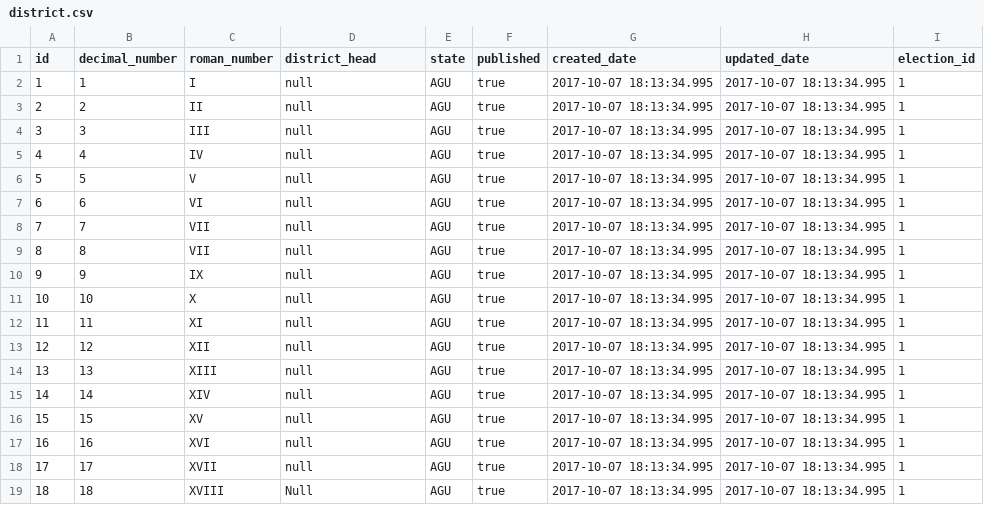
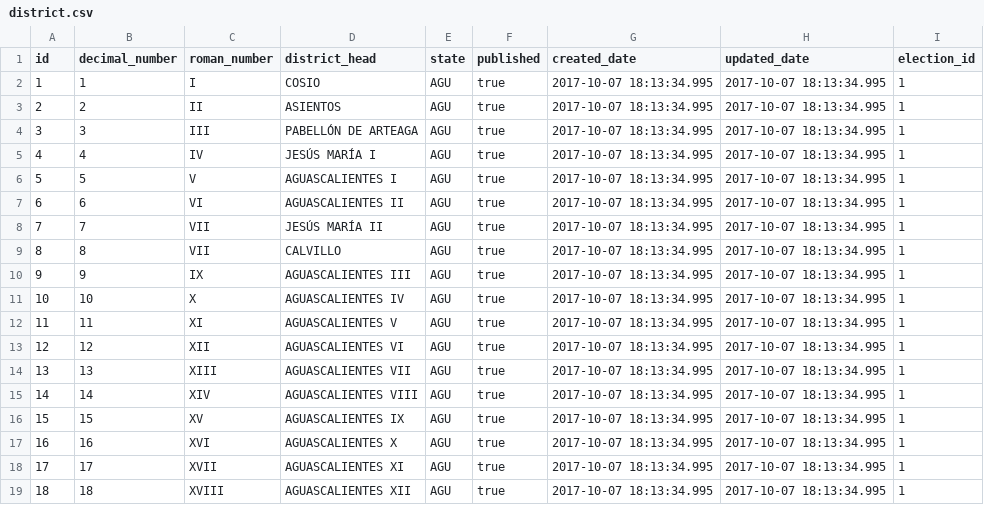
Before and after one commit to lopezoliveraeddy/sidener, a CSV file: src/main/resources/config/liquibase/district.csv, drawn as a sheet.

```diff
--- a/src/main/resources/config/liquibase/district.csv
+++ b/src/main/resources/config/liquibase/district.csv
@@ -1,19 +1,19 @@
 id,decimal_number,roman_number,district_head,state,published,created_date,updated_date,election_id
-1,1,I,null,AGU,true,2017-10-07 18:13:34.995,2017-10-07 18:13:34.995,1
-2,2,II,null,AGU,true,2017-10-07 18:13:34.995,2017-10-07 18:13:34.995,1
-3,3,III,null,AGU,true,2017-10-07 18:13:34.995,2017-10-07 18:13:34.995,1
-4,4,IV,null,AGU,true,2017-10-07 18:13:34.995,2017-10-07 18:13:34.995,1
-5,5,V,null,AGU,true,2017-10-07 18:13:34.995,2017-10-07 18:13:34.995,1
-6,6,VI,null,AGU,true,2017-10-07 18:13:34.995,2017-10-07 18:13:34.995,1
-7,7,VII,null,AGU,true,2017-10-07 18:13:34.995,2017-10-07 18:13:34.995,1
-8,8,VII,null,AGU,true,2017-10-07 18:13:34.995,2017-10-07 18:13:34.995,1
-9,9,IX,null,AGU,true,2017-10-07 18:13:34.995,2017-10-07 18:13:34.995,1
-10,10,X,null,AGU,true,2017-10-07 18:13:34.995,2017-10-07 18:13:34.995,1
-11,11,XI,null,AGU,true,2017-10-07 18:13:34.995,2017-10-07 18:13:34.995,1
-12,12,XII,null,AGU,true,2017-10-07 18:13:34.995,2017-10-07 18:13:34.995,1
-13,13,XIII,null,AGU,true,2017-10-07 18:13:34.995,2017-10-07 18:13:34.995,1
-14,14,XIV,null,AGU,true,2017-10-07 18:13:34.995,2017-10-07 18:13:34.995,1
-15,15,XV,null,AGU,true,2017-10-07 18:13:34.995,2017-10-07 18:13:34.995,1
-16,16,XVI,null,AGU,true,2017-10-07 18:13:34.995,2017-10-07 18:13:34.995,1
-17,17,XVII,null,AGU,true,2017-10-07 18:13:34.995,2017-10-07 18:13:34.995,1
-18,18,XVIII,Null,AGU,true,2017-10-07 18:13:34.995,2017-10-07 18:13:34.995,1
+1,1,I,COSIO,AGU,true,2017-10-07 18:13:34.995,2017-10-07 18:13:34.995,1
+2,2,II,ASIENTOS,AGU,true,2017-10-07 18:13:34.995,2017-10-07 18:13:34.995,1
+3,3,III,PABELLÓN DE ARTEAGA,AGU,true,2017-10-07 18:13:34.995,2017-10-07 18:13:34.995,1
+4,4,IV,JESÚS MARÍA I,AGU,true,2017-10-07 18:13:34.995,2017-10-07 18:13:34.995,1
+5,5,V,AGUASCALIENTES I,AGU,true,2017-10-07 18:13:34.995,2017-10-07 18:13:34.995,1
+6,6,VI,AGUASCALIENTES II,AGU,true,2017-10-07 18:13:34.995,2017-10-07 18:13:34.995,1
+7,7,VII,JESÚS MARÍA II,AGU,true,2017-10-07 18:13:34.995,2017-10-07 18:13:34.995,1
+8,8,VII,CALVILLO,AGU,true,2017-10-07 18:13:34.995,2017-10-07 18:13:34.995,1
+9,9,IX,AGUASCALIENTES III,AGU,true,2017-10-07 18:13:34.995,2017-10-07 18:13:34.995,1
+10,10,X,AGUASCALIENTES IV,AGU,true,2017-10-07 18:13:34.995,2017-10-07 18:13:34.995,1
+11,11,XI,AGUASCALIENTES V,AGU,true,2017-10-07 18:13:34.995,2017-10-07 18:13:34.995,1
+12,12,XII,AGUASCALIENTES VI,AGU,true,2017-10-07 18:13:34.995,2017-10-07 18:13:34.995,1
+13,13,XIII,AGUASCALIENTES VII,AGU,true,2017-10-07 18:13:34.995,2017-10-07 18:13:34.995,1
+14,14,XIV,AGUASCALIENTES VIII,AGU,true,2017-10-07 18:13:34.995,2017-10-07 18:13:34.995,1
+15,15,XV,AGUASCALIENTES IX,AGU,true,2017-10-07 18:13:34.995,2017-10-07 18:13:34.995,1
+16,16,XVI,AGUASCALIENTES X,AGU,true,2017-10-07 18:13:34.995,2017-10-07 18:13:34.995,1
+17,17,XVII,AGUASCALIENTES XI,AGU,true,2017-10-07 18:13:34.995,2017-10-07 18:13:34.995,1
+18,18,XVIII,AGUASCALIENTES XII,AGU,true,2017-10-07 18:13:34.995,2017-10-07 18:13:34.995,1
```
Also changed, not shown: src/main/resources/config/liquibase/election.csv, 15 other files.
